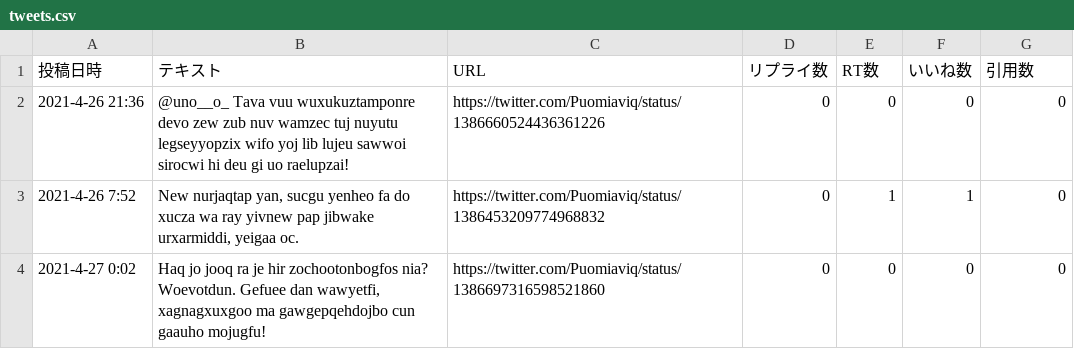
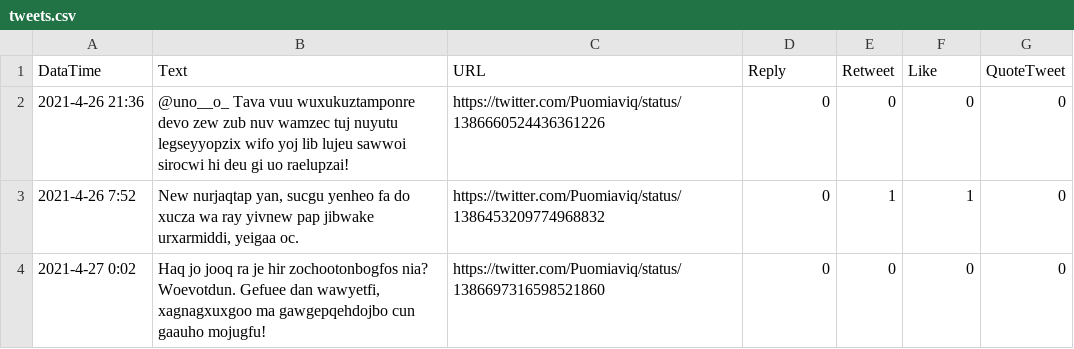
Before and after one commit to skytomo221/kalos, a CSV file: src/tweets.csv, drawn as a sheet; only a part is shown.

```diff
--- a/src/tweets.csv
+++ b/src/tweets.csv
@@ -1,2 +1,2 @@
-投稿日時,テキスト,URL,リプライ数,RT数,いいね数,引用数
+DataTime,Text,URL,Reply,Retweet,Like,QuoteTweet
 2021-4-26 21:36,@uno__o_ Tava vuu wuxukuztamponre devo zew zub nuv wamzec tuj nuyutu legseyyopzix wifo yoj lib lujeu sawwoi sirocwi hi deu gi uo raelupzai!,https://twitter.com/Puomiaviq/status/1386660524436361226,0,0,0,0
```
Also changed, not shown: 1 other file.
